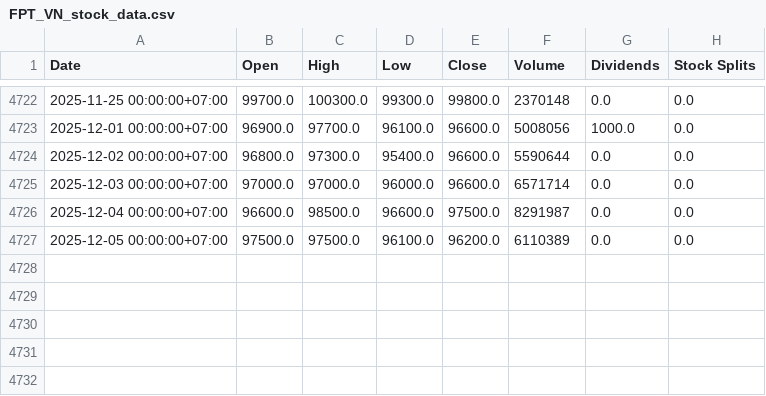
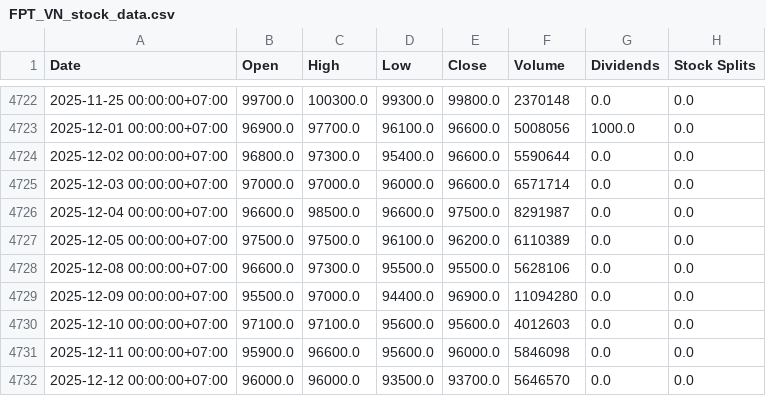
Before and after one commit to thaiannguyen-05/Predictions-by-random-forest, a CSV file: ml-service/data/FPT_VN_stock_data.csv, drawn as a sheet; only a part is shown, gaps mark what is left out.

```diff
--- a/ml-service/data/FPT_VN_stock_data.csv
+++ b/ml-service/data/FPT_VN_stock_data.csv
@@ -4727 +4727,6 @@ Date,Open,High,Low,Close,Volume,Dividends,Stock Splits
 2025-12-05 00:00:00+07:00,97500.0,97500.0,96100.0,96200.0,6110389,0.0,0.0
+2025-12-08 00:00:00+07:00,96600.0,97300.0,95500.0,95500.0,5628106,0.0,0.0
+2025-12-09 00:00:00+07:00,95500.0,97000.0,94400.0,96900.0,11094280,0.0,0.0
+2025-12-10 00:00:00+07:00,97100.0,97100.0,95600.0,95600.0,4012603,0.0,0.0
+2025-12-11 00:00:00+07:00,95900.0,96600.0,95600.0,96000.0,5846098,0.0,0.0
+2025-12-12 00:00:00+07:00,96000.0,96000.0,93500.0,93700.0,5646570,0.0,0.0
```
Also changed, not shown: 12 other files.
